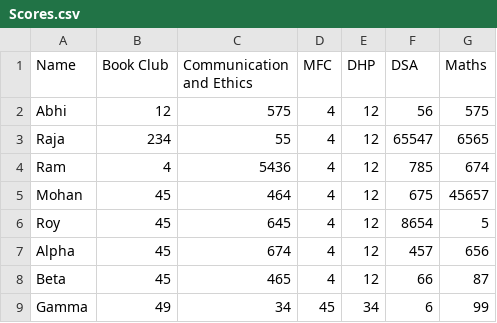
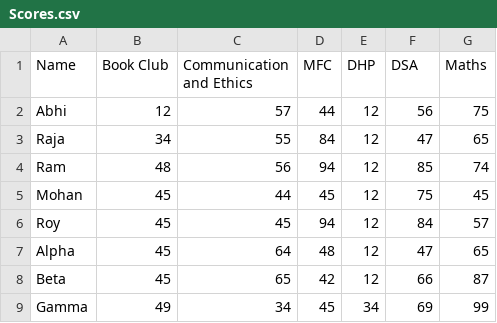
Before and after one commit to Abhishek-Singh-2008/Scorecard, a CSV file: Scores.csv, drawn as a sheet.

Commit message:
Update Scores.csv

```diff
--- a/Scores.csv
+++ b/Scores.csv
@@ -1,9 +1,9 @@
 Name,Book Club,Communication and Ethics,MFC,DHP,DSA,Maths
-Abhi,12,575,4,12,56,575
-Raja,234,55,4,12,65547,6565
-Ram,4,5436,4,12,785,674
-Mohan,45,464,4,12,675,45657
-Roy,45,645,4,12,8654,5
-Alpha,45,674,4,12,457,656
-Beta,45,465,4,12,66,87
-Gamma,49,34,45,34,6,99
+Abhi,12,57,44,12,56,75
+Raja,34,55,84,12,47,65
+Ram,48,56,94,12,85,74
+Mohan,45,44,45,12,75,45
+Roy,45,45,94,12,84,57
+Alpha,45,64,48,12,47,65
+Beta,45,65,42,12,66,87
+Gamma,49,34,45,34,69,99
```
